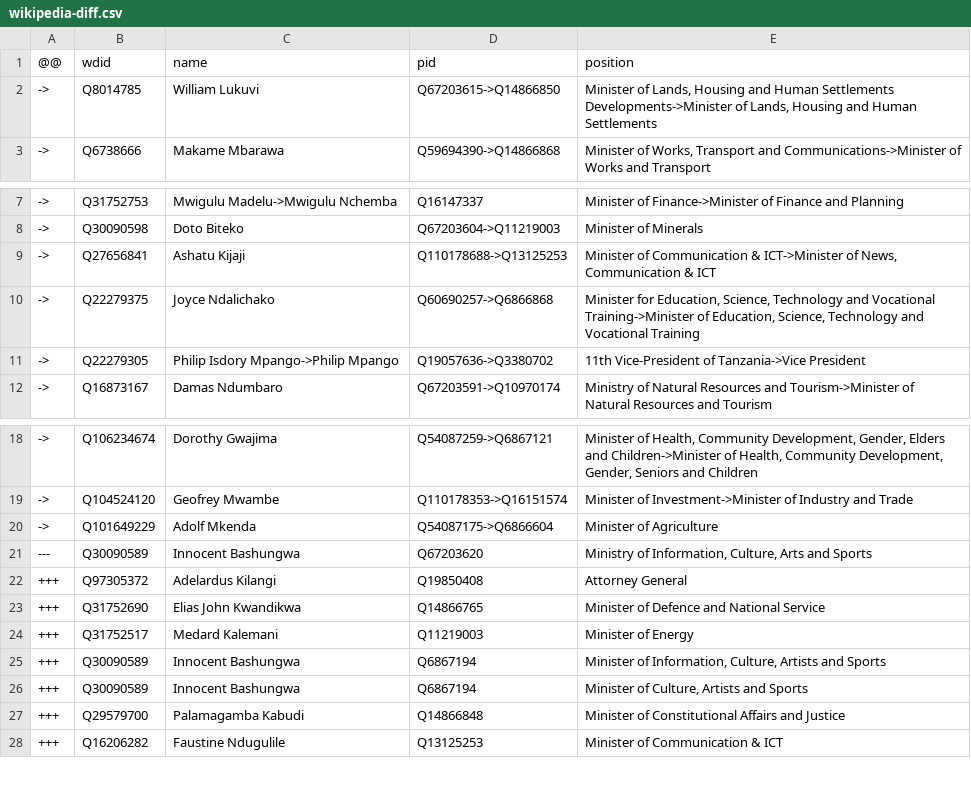
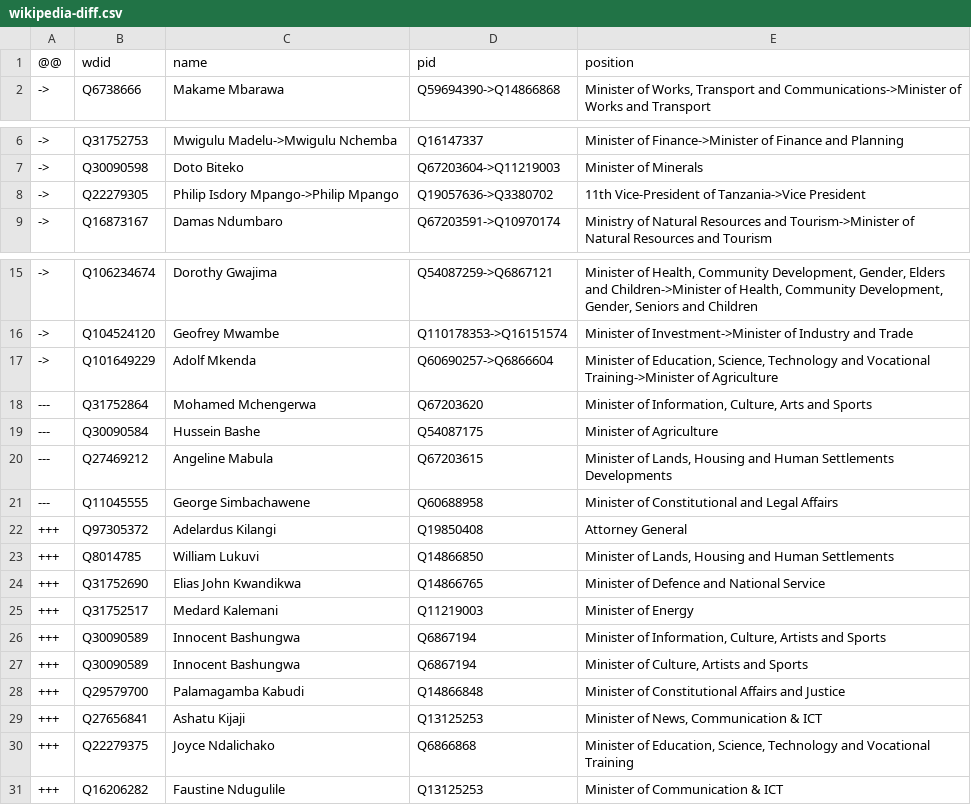
Before and after one commit to every-politician-scrapers/tanzania-ministers, a CSV file: data/wikipedia-diff.csv, drawn as a sheet; only a part is shown, gaps mark what is left out.

```diff
--- a/data/wikipedia-diff.csv
+++ b/data/wikipedia-diff.csv
@@ -1,3 +1,2 @@
 @@,wdid,name,pid,position
-->,Q8014785,William Lukuvi,Q67203615->Q14866850,"Minister of Lands, Housing and Human Settlements Developments->Minister of Lands, Housing and Human Settlements"
 ->,Q6738666,Makame Mbarawa,Q59694390->Q14866868,"Minister of Works, Transport and Communications->Minister of Works and Transport"
@@ -8,4 +7,2 @@
 ->,Q30090598,Doto Biteko,Q67203604->Q11219003,Minister of Minerals
-->,Q27656841,Ashatu Kijaji,Q110178688->Q13125253,"Minister of Communication & ICT->Minister of News, Communication & ICT"
-->,Q22279375,Joyce Ndalichako,Q60690257->Q6866868,"Minister for Education, Science, Technology and Vocational Training->Minister of Education, Science, Technology and Vocational Training"
 ->,Q22279305,Philip Isdory Mpango->Philip Mpango,Q19057636->Q3380702,11th Vice-President of Tanzania->Vice President
@@ -19,5 +16,9 @@
 ->,Q104524120,Geofrey Mwambe,Q110178353->Q16151574,Minister of Investment->Minister of Industry and Trade
-->,Q101649229,Adolf Mkenda,Q54087175->Q6866604,Minister of Agriculture
----,Q30090589,Innocent Bashungwa,Q67203620,"Ministry of Information, Culture, Arts and Sports"
+->,Q101649229,Adolf Mkenda,Q60690257->Q6866604,"Minister of Education, Science, Technology and Vocational Training->Minister of Agriculture"
+---,Q31752864,Mohamed Mchengerwa,Q67203620,"Minister of Information, Culture, Arts and Sports"
+---,Q30090584,Hussein Bashe,Q54087175,Minister of Agriculture
+---,Q27469212,Angeline Mabula,Q67203615,"Minister of Lands, Housing and Human Settlements Developments"
+---,Q11045555,George Simbachawene,Q60688958,Minister of Constitutional and Legal Affairs
 +++,Q97305372,Adelardus Kilangi,Q19850408,Attorney General
++++,Q8014785,William Lukuvi,Q14866850,"Minister of Lands, Housing and Human Settlements"
 +++,Q31752690,Elias John Kwandikwa,Q14866765,Minister of Defence and National Service
@@ -27,2 +28,4 @@
 +++,Q29579700,Palamagamba Kabudi,Q14866848,Minister of Constitutional Affairs and Justice
++++,Q27656841,Ashatu Kijaji,Q13125253,"Minister of News, Communication & ICT"
++++,Q22279375,Joyce Ndalichako,Q6866868,"Minister of Education, Science, Technology and Vocational Training"
 +++,Q16206282,Faustine Ndugulile,Q13125253,Minister of Communication & ICT
```
Also changed, not shown: data/diff.csv, data/wikidata-wp.csv, 1 other file.
